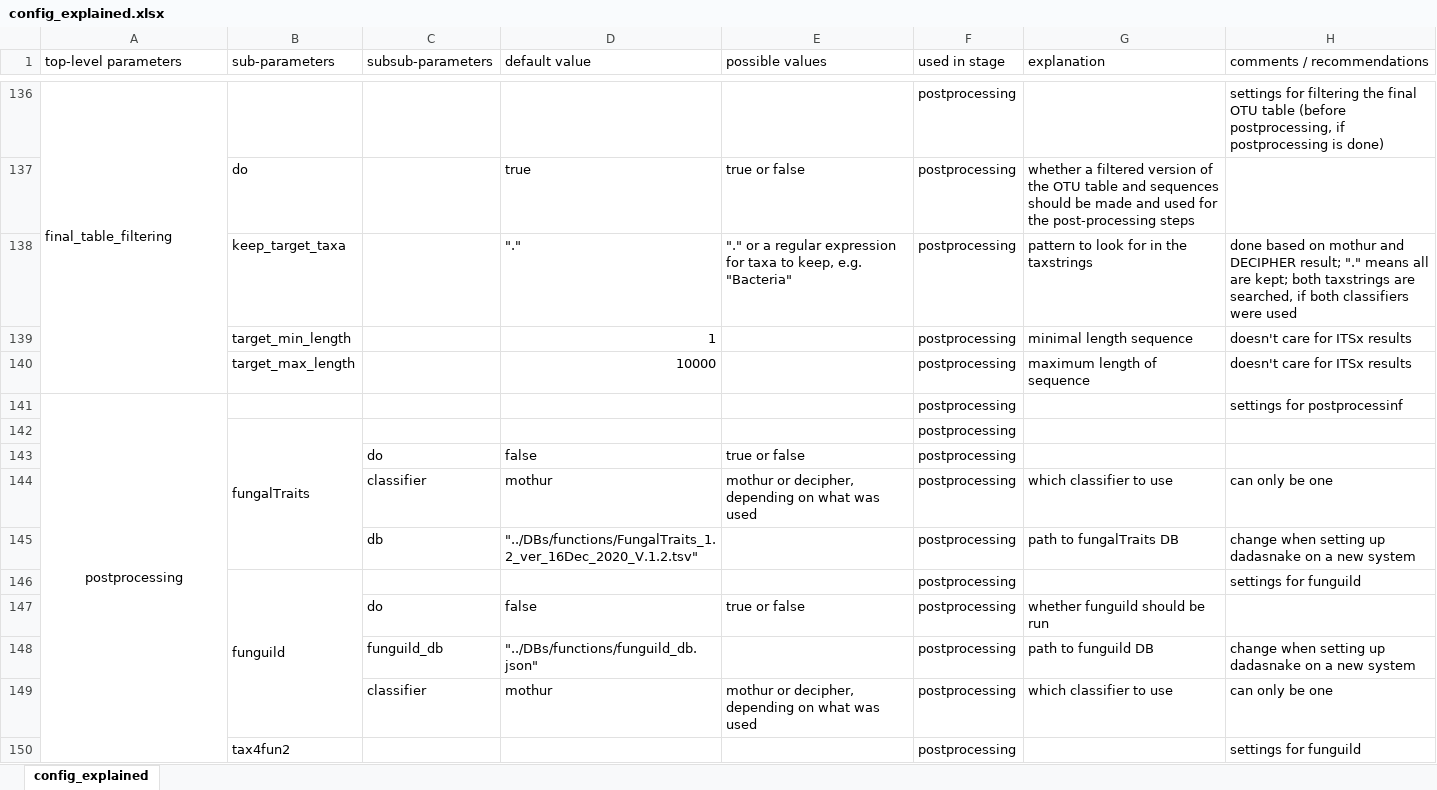
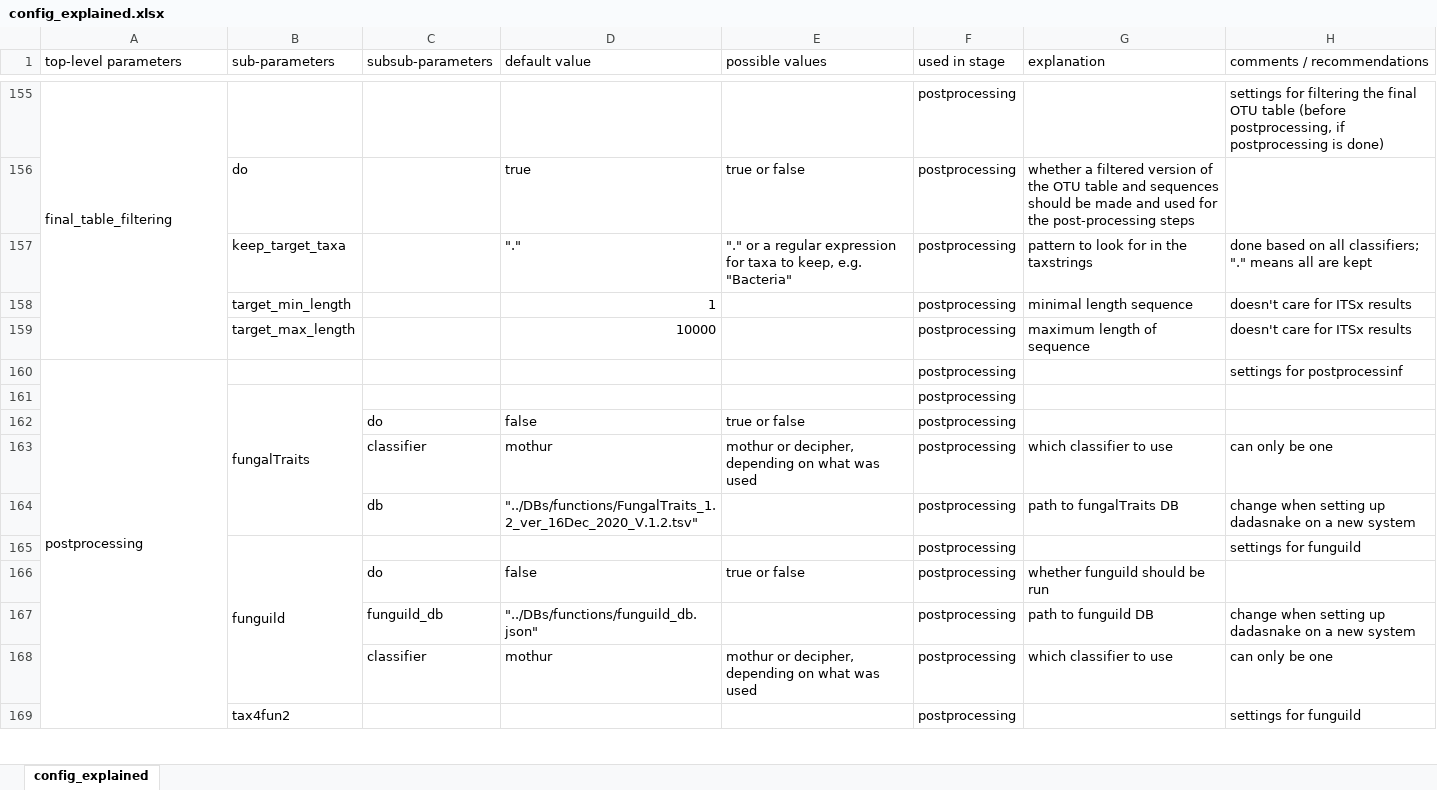
Before and after one commit to a-h-b/dadasnake, an Excel workbook: documentation/config_explained.xlsx, sheet config_explained, drawn as a sheet; only a part is shown, gaps mark what is left out; values as stored, in another font and other column widths than the file's, no borders; removed rows and columns are numbered as before the commit, all else as after; the diff covers the shown part only; the diff names each change by its address in the sheet, - before the commit and + after, or states it on an @@ line.

```diff
--- a/documentation/config_explained.xlsx (sheet config_explained)
+++ b/documentation/config_explained.xlsx (sheet config_explained)
-H157 (comments / recommendations): …based on mothur and DECIPHER result; "." means all are kept; both taxstrings are searched, if both classifiers were used
+H157 (comments / recommendations): …based on all classifiers; "." means all are kept
-A160 alignment: center
+A160 alignment: left
-A141:A155 merged
+A160:A181 merged
```
Also changed, not shown: 23 added rows, 1 removed row and 15 edited cells elsewhere in this sheet, 1 other file.
